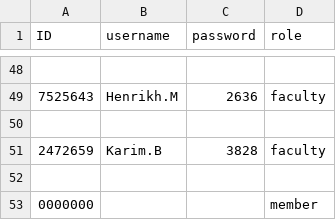
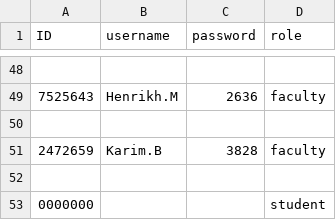
Before and after one commit to TeerapatTrepopsakulsin/final_project, a CSV file: login.csv, drawn as a sheet; only a part is shown, gaps mark what is left out.

Commit message:
change interface when student role see their request

```diff
--- a/login.csv
+++ b/login.csv
@@ -52,2 +52,2 @@ ID,username,password,role
 
-0000000,,,member
+0000000,,,student
```
Also changed, not shown: 3 other files.
